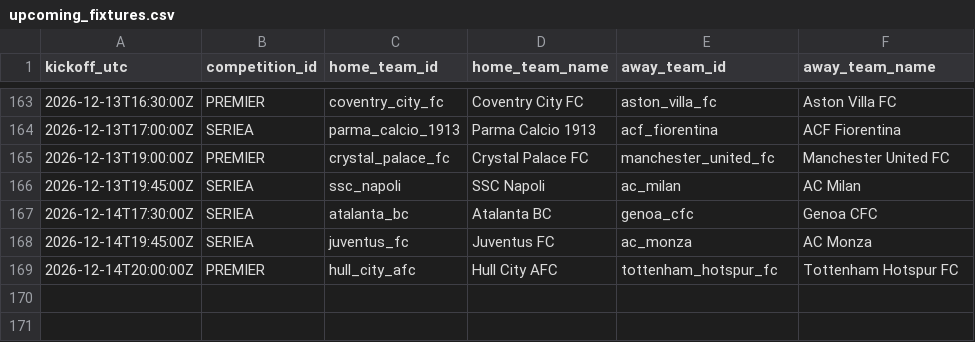
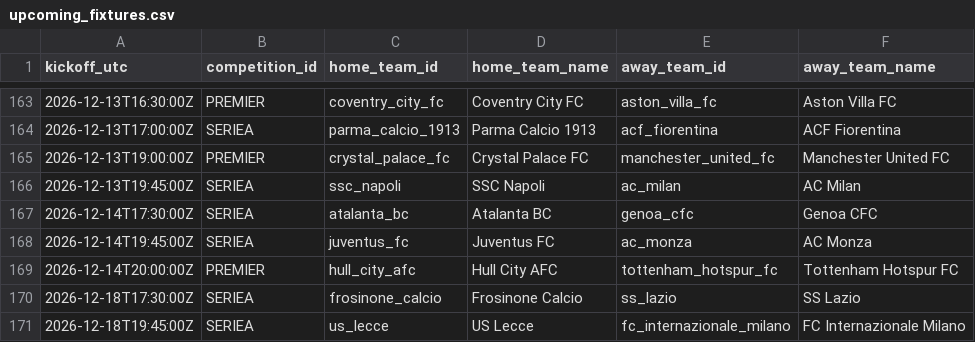
Before and after one commit to alesinho777/botinho777, a CSV file: data/raw/upcoming_fixtures.csv, drawn as a sheet; only a part is shown, gaps mark what is left out.

```diff
--- a/data/raw/upcoming_fixtures.csv
+++ b/data/raw/upcoming_fixtures.csv
@@ -169 +169,3 @@ kickoff_utc,competition_id,home_team_id,home_team_name,away_team_id,away_team_na
 2026-12-14T20:00:00Z,PREMIER,hull_city_afc,Hull City AFC,tottenham_hotspur_fc,Tottenham Hotspur FC
+2026-12-18T17:30:00Z,SERIEA,frosinone_calcio,Frosinone Calcio,ss_lazio,SS Lazio
+2026-12-18T19:45:00Z,SERIEA,us_lecce,US Lecce,fc_internazionale_milano,FC Internazionale Milano
```
